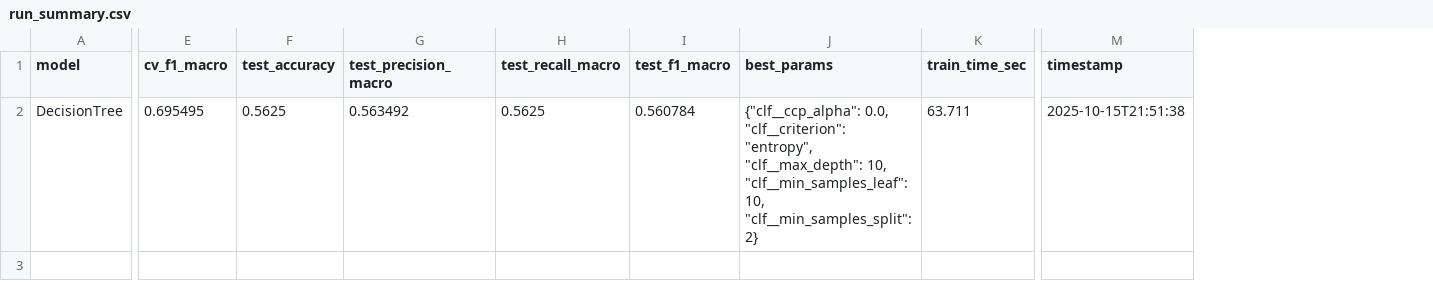
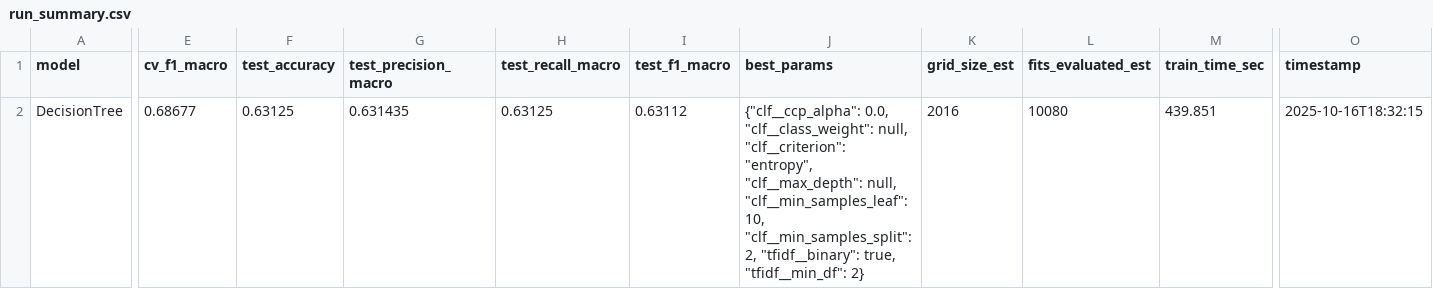
Before and after one commit to ren-xiaobin/data-mining, a CSV file: single_classification_trees/results_bi_std/run_summary.csv, drawn as a sheet; only a part is shown, gaps mark what is left out; addresses are those after the commit; the diff names each change by its address in the sheet, - before the commit and + after, or states it on an @@ line.

```diff
--- a/single_classification_trees/results_bi_std/run_summary.csv
+++ b/single_classification_trees/results_bi_std/run_summary.csv
+column K (grid_size_est), row 2: 2016
+column L (fits_evaluated_est), row 2: 10080
-E2 (cv_f1_macro): 0.695495
+E2 (cv_f1_macro): 0.68677
-F2 (test_accuracy): 0.5625
+F2 (test_accuracy): 0.63125
-G2 (test_precision_macro): 0.563492
+G2 (test_precision_macro): 0.631435
-H2 (test_recall_macro): 0.5625
+H2 (test_recall_macro): 0.63125
-I2 (test_f1_macro): 0.560784
+I2 (test_f1_macro): 0.63112
-J2 (best_params): {"clf__ccp_alpha": 0.0, "clf__criterion": "entropy", "clf__max_depth": 10, "clf__min_samples_leaf": 10, "clf__min_samples_split": 2}
+J2 (best_params): {"clf__ccp_alpha": 0.0, "clf__class_weight": null, "clf__criterion": "entropy", "clf__max_depth": null, "clf__min_samples_leaf": 10, "clf__min_samples_split": 2, "tfidf__binary": true, "tfidf__min_df": 2}
-M2 (train_time_sec): 63.711
+M2 (train_time_sec): 439.851
-O2 (timestamp): 2025-10-15T21:51:38
+O2 (timestamp): 2025-10-16T18:32:15
```
Also changed, not shown: single_classification_trees/results_bi_std/metrics_full.csv, single_classification_trees/results_bi_std/predictions_fold5.csv, 25 other files.
